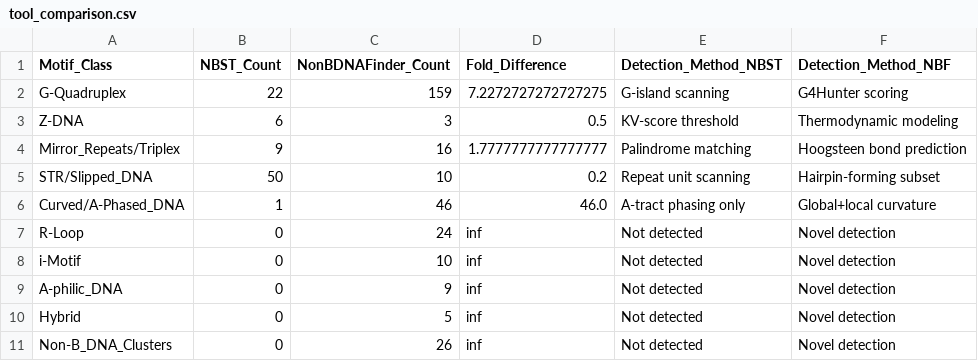
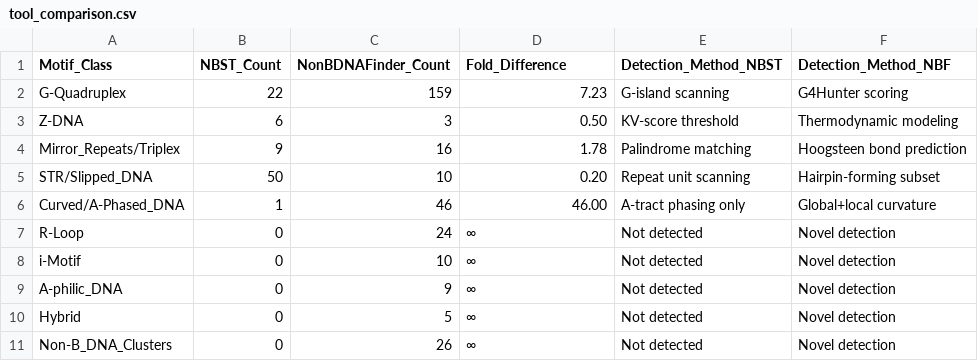
Before and after one commit to RajeshYella/NonBDNAFinder, a CSV file: Genomes/validation_results/tool_comparison.csv, drawn as a sheet.

```diff
--- a/Genomes/validation_results/tool_comparison.csv
+++ b/Genomes/validation_results/tool_comparison.csv
@@ -1,11 +1,11 @@
 Motif_Class,NBST_Count,NonBDNAFinder_Count,Fold_Difference,Detection_Method_NBST,Detection_Method_NBF
-G-Quadruplex,22,159,7.2272727272727275,G-island scanning,G4Hunter scoring
-Z-DNA,6,3,0.5,KV-score threshold,Thermodynamic modeling
-Mirror_Repeats/Triplex,9,16,1.7777777777777777,Palindrome matching,Hoogsteen bond prediction
-STR/Slipped_DNA,50,10,0.2,Repeat unit scanning,Hairpin-forming subset
-Curved/A-Phased_DNA,1,46,46.0,A-tract phasing only,Global+local curvature
-R-Loop,0,24,inf,Not detected,Novel detection
-i-Motif,0,10,inf,Not detected,Novel detection
-A-philic_DNA,0,9,inf,Not detected,Novel detection
-Hybrid,0,5,inf,Not detected,Novel detection
-Non-B_DNA_Clusters,0,26,inf,Not detected,Novel detection
+G-Quadruplex,22,159,7.23,G-island scanning,G4Hunter scoring
+Z-DNA,6,3,0.50,KV-score threshold,Thermodynamic modeling
+Mirror_Repeats/Triplex,9,16,1.78,Palindrome matching,Hoogsteen bond prediction
+STR/Slipped_DNA,50,10,0.20,Repeat unit scanning,Hairpin-forming subset
+Curved/A-Phased_DNA,1,46,46.00,A-tract phasing only,Global+local curvature
+R-Loop,0,24,∞,Not detected,Novel detection
+i-Motif,0,10,∞,Not detected,Novel detection
+A-philic_DNA,0,9,∞,Not detected,Novel detection
+Hybrid,0,5,∞,Not detected,Novel detection
+Non-B_DNA_Clusters,0,26,∞,Not detected,Novel detection
```
Also changed, not shown: Genomes/validation_results/nonbdnafinder_validation_results.csv, 8 other files.
